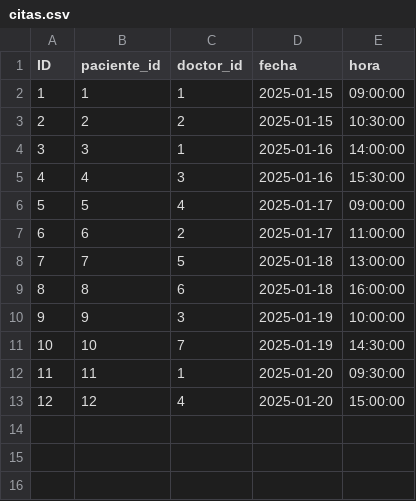
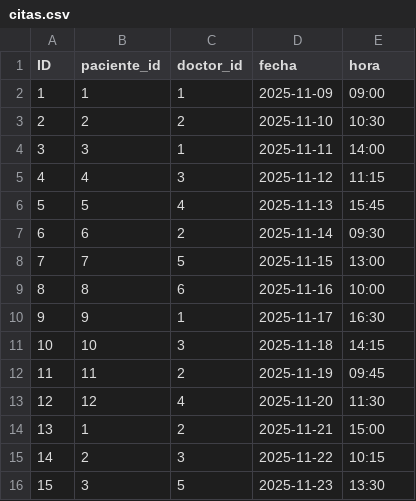
Before and after one commit to jp-acz/SistemaHospital, a CSV file: Backend/database/data/citas.csv, drawn as a sheet.

```diff
--- a/Backend/database/data/citas.csv
+++ b/Backend/database/data/citas.csv
@@ -1,13 +1,16 @@
 ID,paciente_id,doctor_id,fecha,hora
-1,1,1,2025-01-15,09:00:00
-2,2,2,2025-01-15,10:30:00
-3,3,1,2025-01-16,14:00:00
-4,4,3,2025-01-16,15:30:00
-5,5,4,2025-01-17,09:00:00
-6,6,2,2025-01-17,11:00:00
-7,7,5,2025-01-18,13:00:00
-8,8,6,2025-01-18,16:00:00
-9,9,3,2025-01-19,10:00:00
-10,10,7,2025-01-19,14:30:00
-11,11,1,2025-01-20,09:30:00
-12,12,4,2025-01-20,15:00:00
+1,1,1,2025-11-09,09:00
+2,2,2,2025-11-10,10:30
+3,3,1,2025-11-11,14:00
+4,4,3,2025-11-12,11:15
+5,5,4,2025-11-13,15:45
+6,6,2,2025-11-14,09:30
+7,7,5,2025-11-15,13:00
+8,8,6,2025-11-16,10:00
+9,9,1,2025-11-17,16:30
+10,10,3,2025-11-18,14:15
+11,11,2,2025-11-19,09:45
+12,12,4,2025-11-20,11:30
+13,1,2,2025-11-21,15:00
+14,2,3,2025-11-22,10:15
+15,3,5,2025-11-23,13:30
```
Also changed, not shown: Backend/database/data/diagnosticos.csv, Backend/database/data/doctores.csv, 15 other files.
